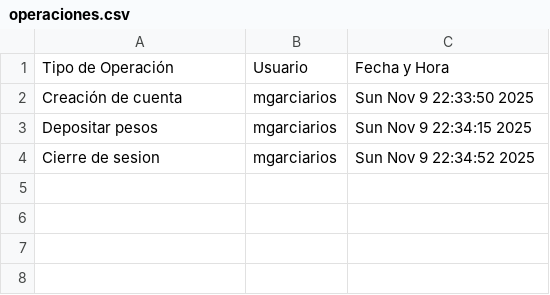
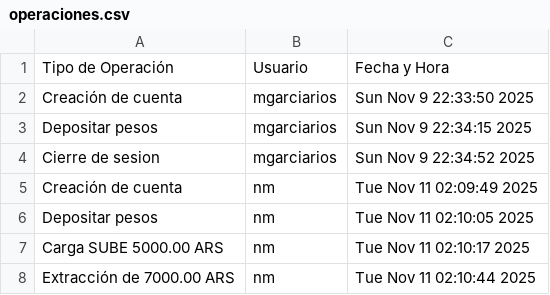
Before and after one commit to mgarciarios/TP_HomeBanking, a CSV file: operaciones.csv, drawn as a sheet; the diff names each change by its address in the sheet, - before the commit and + after, or states it on an @@ line.

Commit message:
Añadimos las funciones necesarias para: extraer dinero, cargar SUBE y ver registros de los clientes

```diff
--- a/operaciones.csv
+++ b/operaciones.csv
+row 5: Creación de cuenta | nm | Tue Nov 11 02:09:49 2025
+row 6: Depositar pesos | nm | Tue Nov 11 02:10:05 2025
+row 7: Carga SUBE 5000.00 ARS | nm | Tue Nov 11 02:10:17 2025
+row 8: Extracción de 7000.00 ARS | nm | Tue Nov 11 02:10:44 2025
```
Also changed, not shown: 2 other files.
